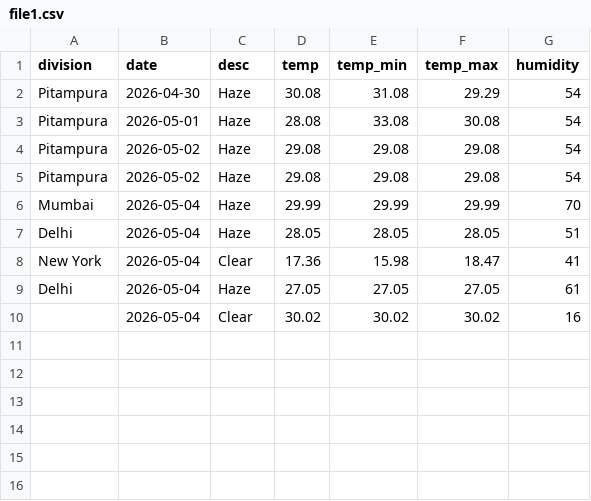
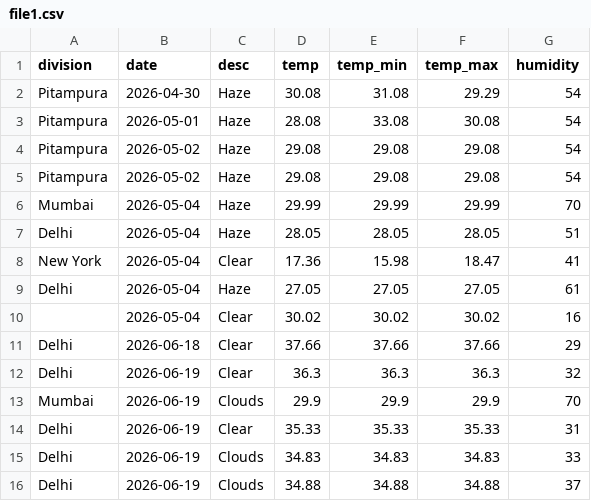
Before and after one commit to mayank1405/virtusa-python, a CSV file: file1.csv, drawn as a sheet; the diff names each change by its address in the sheet, - before the commit and + after, or states it on an @@ line.

```diff
--- a/file1.csv
+++ b/file1.csv
+row 11: Delhi | 2026-06-18 | Clear | 37.66 | 37.66 | 37.66 | 29
+row 12: Delhi | 2026-06-19 | Clear | 36.3 | 36.3 | 36.3 | 32
+row 13: Mumbai | 2026-06-19 | Clouds | 29.9 | 29.9 | 29.9 | 70
+row 14: Delhi | 2026-06-19 | Clear | 35.33 | 35.33 | 35.33 | 31
+row 15: Delhi | 2026-06-19 | Clouds | 34.83 | 34.83 | 34.83 | 33
+row 16: Delhi | 2026-06-19 | Clouds | 34.88 | 34.88 | 34.88 | 37
```
Also changed, not shown: 4 other files.
